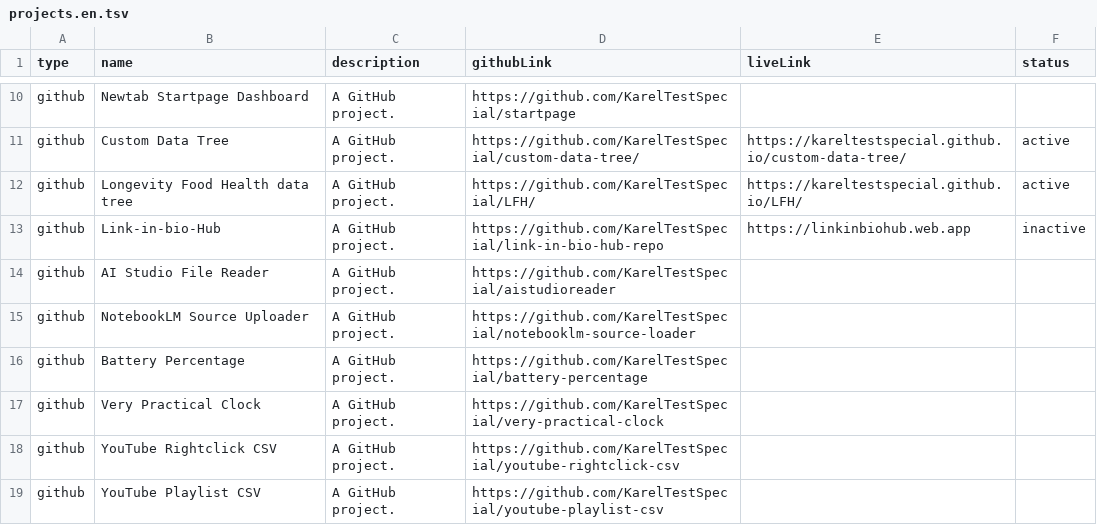
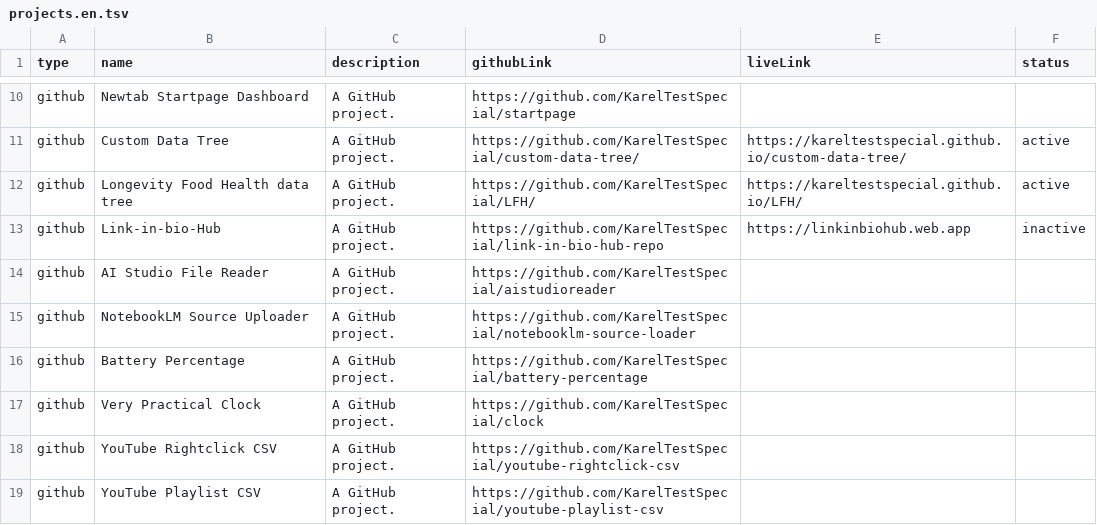
Before and after one commit to KarelTestSpecial/portfolio-vite-1, a TSV file: public/projects.en.tsv, drawn as a sheet; only a part is shown, gaps mark what is left out.

Commit message:
update tsv-files : clock url

```diff
--- a/public/projects.en.tsv
+++ b/public/projects.en.tsv
@@ -16,3 +16,3 @@ github	NotebookLM Source Uploader	A GitHub project.	https://github.com/KarelTest
 github	Battery Percentage	A GitHub project.	https://github.com/KarelTestSpecial/battery-percentage
-github	Very Practical Clock	A GitHub project.	https://github.com/KarelTestSpecial/very-practical-clock
+github	Very Practical Clock	A GitHub project.	https://github.com/KarelTestSpecial/clock
 github	YouTube Rightclick CSV	A GitHub project.	https://github.com/KarelTestSpecial/youtube-rightclick-csv
```
Also changed, not shown: public/projects.nl.tsv, 1 other file.
